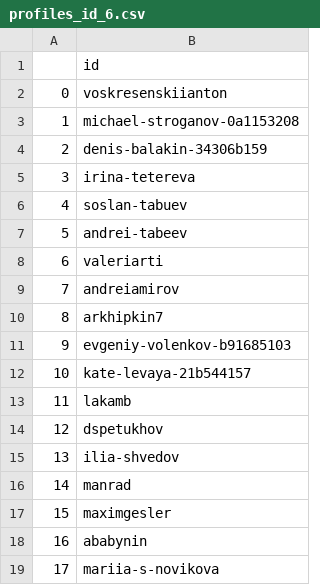
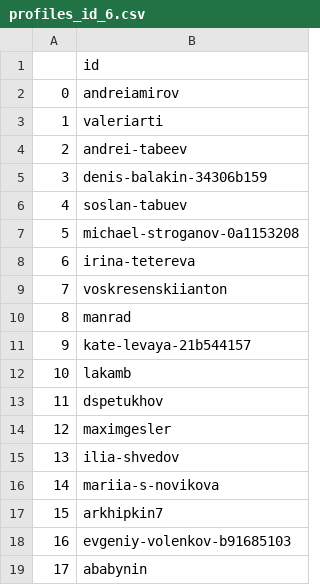
Before and after one commit to krasnoturinsk/linkedin_hackathon, a CSV file: datasets/profiles_id_6.csv, drawn as a sheet.

```diff
--- a/datasets/profiles_id_6.csv
+++ b/datasets/profiles_id_6.csv
@@ -1,19 +1,19 @@
 ,id
-0,voskresenskiianton
-1,michael-stroganov-0a1153208
-2,denis-balakin-34306b159
-3,irina-tetereva
+0,andreiamirov
+1,valeriarti
+2,andrei-tabeev
+3,denis-balakin-34306b159
 4,soslan-tabuev
-5,andrei-tabeev
-6,valeriarti
-7,andreiamirov
-8,arkhipkin7
-9,evgeniy-volenkov-b91685103
-10,kate-levaya-21b544157
-11,lakamb
-12,dspetukhov
+5,michael-stroganov-0a1153208
+6,irina-tetereva
+7,voskresenskiianton
+8,manrad
+9,kate-levaya-21b544157
+10,lakamb
+11,dspetukhov
+12,maximgesler
 13,ilia-shvedov
-14,manrad
-15,maximgesler
-16,ababynin
-17,mariia-s-novikova
+14,mariia-s-novikova
+15,arkhipkin7
+16,evgeniy-volenkov-b91685103
+17,ababynin
```
Also changed, not shown: datasets/profiles.csv, 20 other files.
